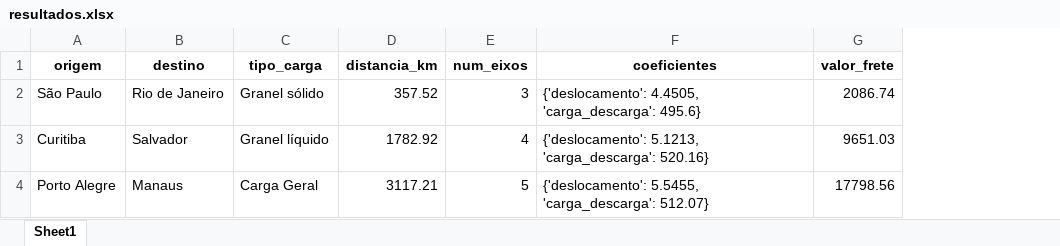
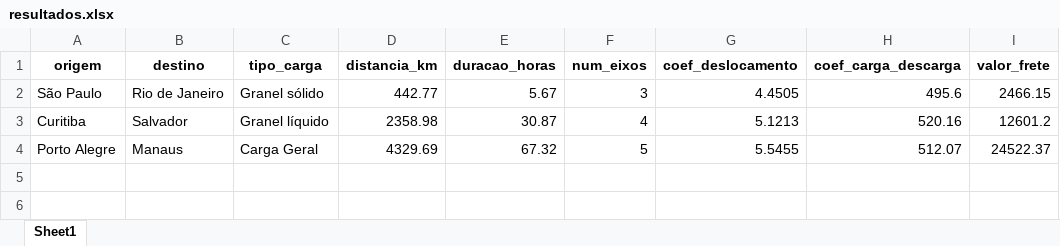
Before and after one commit to romulobsilva/fretes_antt, an Excel workbook: resultados.xlsx, sheet Sheet1, drawn as a sheet; values as stored, in another font and other column widths than the file's, no borders; removed rows and columns are numbered as before the commit, all else as after; the diff names each change by its address in the sheet, - before the commit and + after, or states it on an @@ line.

Commit message:
Calcula distancias reais

```diff
--- a/resultados.xlsx (sheet Sheet1)
+++ b/resultados.xlsx (sheet Sheet1)
+column E (duracao_horas), rows 2-4: 5.67 | 30.87 | 67.32
-column F (coeficientes), rows 2-4: {'deslocamento': 4.4505, 'carga_descarga': 495.6} | {'deslocamento': 5.1213, 'carga_descarga': 520.16} | {'deslocamento': 5.5455, 'carga_descarga': 512.07}
+column G (coef_deslocamento), rows 2-4: 4.4505 | 5.1213 | 5.5455
+column H (coef_carga_descarga), rows 2-4: 495.6 | 520.16 | 512.07
-D2 (distancia_km): 357.52
+D2 (distancia_km): 442.77
-I2 (valor_frete): 2086.74
+I2 (valor_frete): 2466.15
-D3 (distancia_km): 1782.92
+D3 (distancia_km): 2358.98
-I3 (valor_frete): 9651.03
+I3 (valor_frete): 12601.2
-D4 (distancia_km): 3117.21
+D4 (distancia_km): 4329.69
-I4 (valor_frete): 17798.56
+I4 (valor_frete): 24522.37
```
Also changed, not shown: dados_entrada.xlsx, tabela_antt_estruturada.xlsx, 2 other files.
